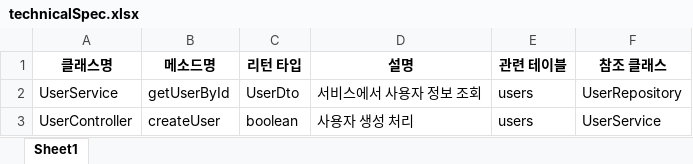
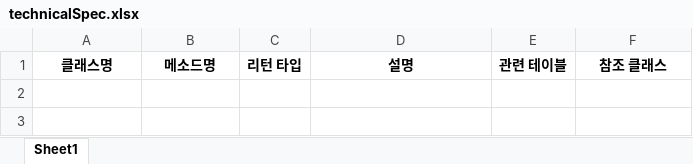
Before and after one commit to meta-gen/metagen, an Excel workbook: src/main/resources/static/excel/technicalSpec.xlsx, sheet Sheet1, drawn as a sheet; values as stored, in another font and other column widths than the file's, no borders; charts and pictures not drawn; the diff names each change by its address in the sheet, - before the commit and + after, or states it on an @@ line.

Commit message:
코드규칙관리, 코드규칙 내 입력값 및 출력값 부분 추가 및 xlsx 부분 추가 반영 (replace 관련사항도 추가 반영)

```diff
--- a/src/main/resources/static/excel/technicalSpec.xlsx (sheet Sheet1)
+++ b/src/main/resources/static/excel/technicalSpec.xlsx (sheet Sheet1)
-row 2: UserService | getUserById | UserDto | 서비스에서 사용자 정보 조회 | users | UserRepository
-row 3: UserController | createUser | boolean | 사용자 생성 처리 | users | UserService
```
Also changed, not shown: charts or pictures, src/main/resources/static/excel/functionSpec.xlsx, src/main/resources/static/excel/interfaceSpec.xlsx, 10 other files.
